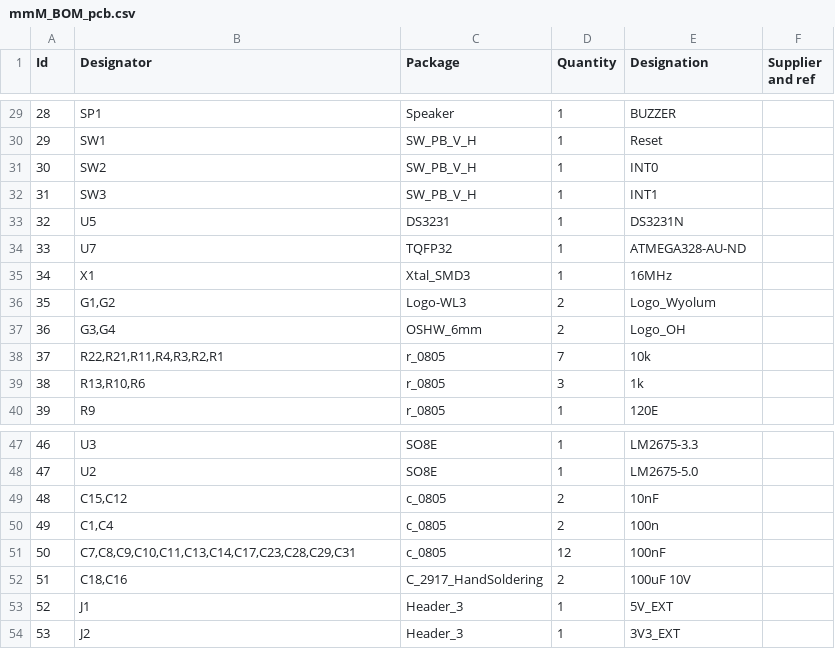
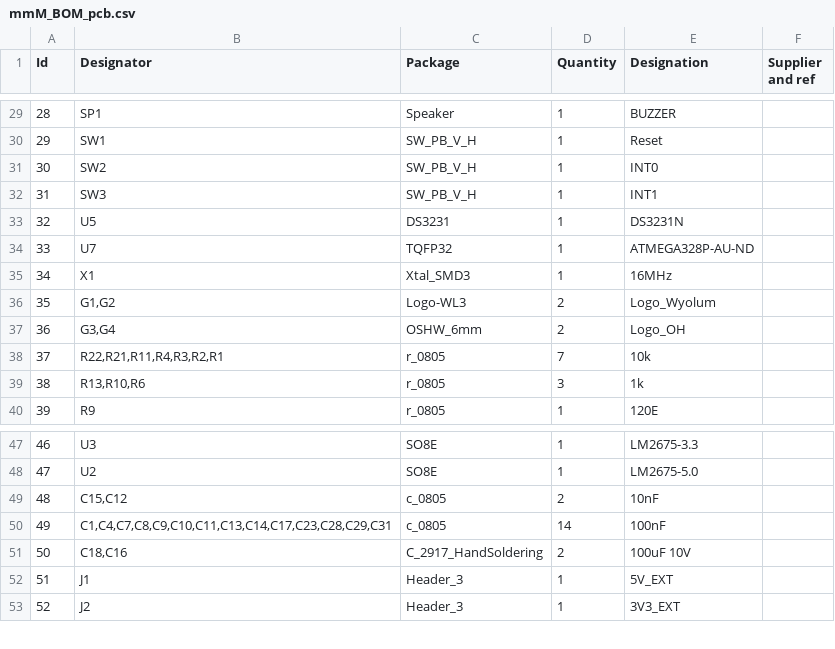
Before and after one commit to wyolum/mmM, a CSV file: KiCAD/mmM_BOM_pcb.csv, drawn as a sheet; only a part is shown, gaps mark what is left out; removed rows and columns are numbered as before the commit, all else as after; the diff names each change by its address in the sheet, - before the commit and + after, or states it on an @@ line.

```diff
--- a/KiCAD/mmM_BOM_pcb.csv
+++ b/KiCAD/mmM_BOM_pcb.csv
-E34 (Designation): ATMEGA328-AU-ND
+E34 (Designation): ATMEGA328P-AU-ND
-row 50: 49 | C1,C4 | c_0805 | 2 | 100n
@@ column A (Id) renumbered from row 50 down @@
-B50 (Designator): C7,C8,C9,C10,C11,C13,C14,C17,C23,C28,C29,C31
+B50 (Designator): C1,C4,C7,C8,C9,C10,C11,C13,C14,C17,C23,C28,C29,C31
-D50 (Quantity): 12
+D50 (Quantity): 14
```
Also changed, not shown: KiCAD/mmM_BOM_sch.csv, 14 other files.
